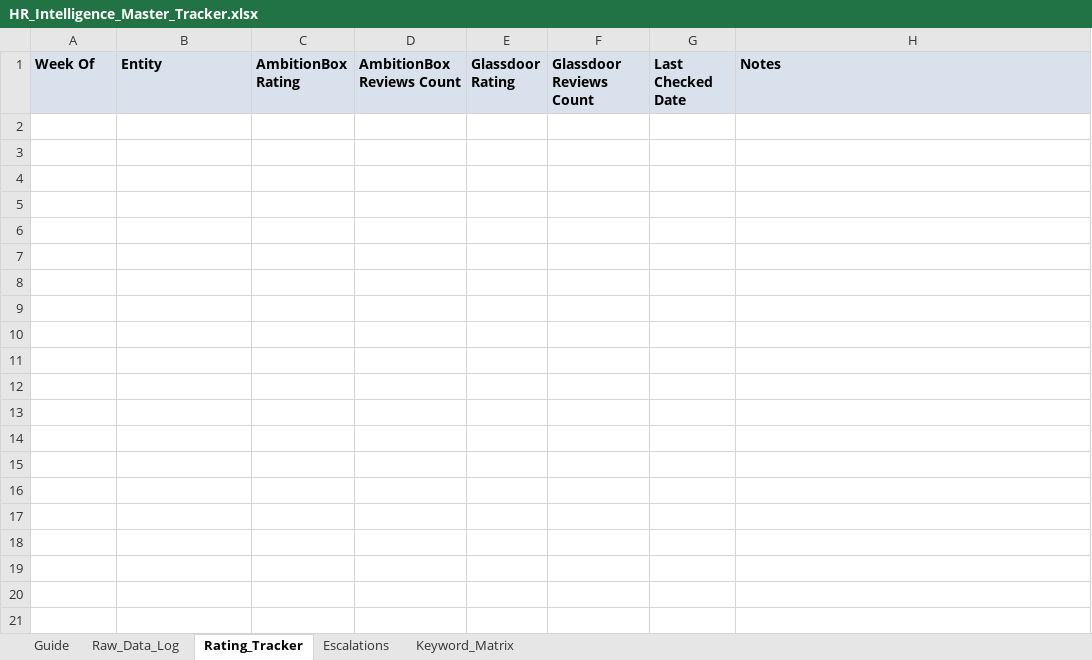
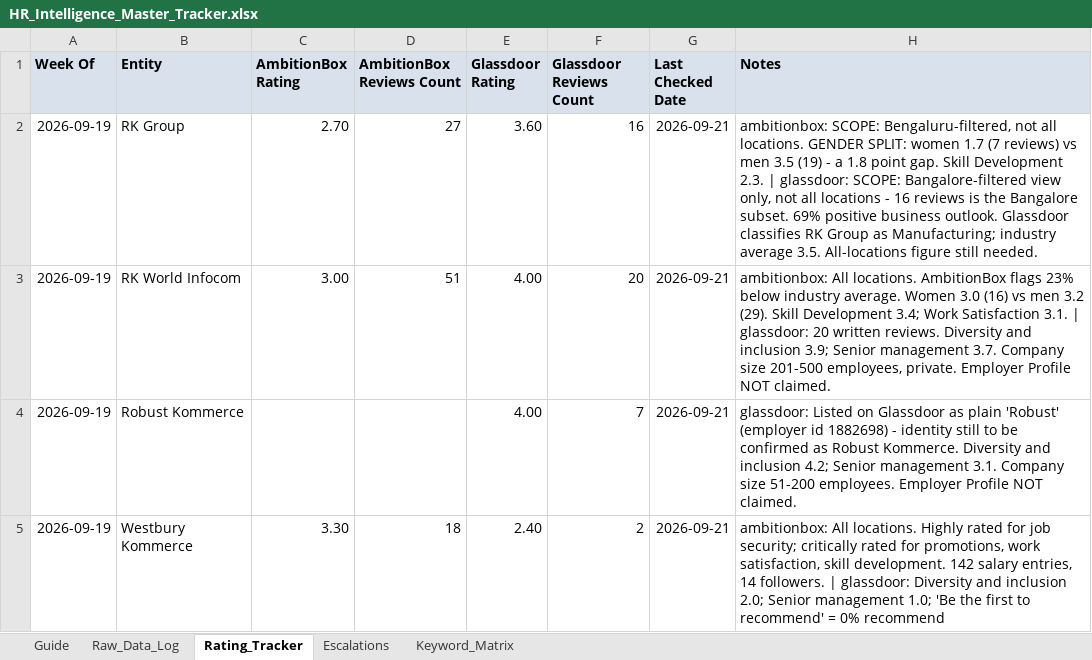
Before and after one commit to keerthanar24/HR-Intelligence-Digest, an Excel workbook: templates/HR_Intelligence_Master_Tracker.xlsx, sheet Rating_Tracker, drawn as a sheet; values as stored, in another font and other column widths than the file's, no borders; the diff names each change by its address in the sheet, - before the commit and + after, or states it on an @@ line.

```diff
--- a/templates/HR_Intelligence_Master_Tracker.xlsx (sheet Rating_Tracker)
+++ b/templates/HR_Intelligence_Master_Tracker.xlsx (sheet Rating_Tracker)
+row 2: 2026-09-19 | RK Group | 2.70 | 27 | 3.60 | 16 | 2026-09-21 | ambitionbox: SCOPE: Bengaluru-filtered, not all locations. GENDER SPLIT: women 1.7 (7 reviews) vs men 3.5 (19) - a 1.8 point gap. Skill Development 2.3. | glassdoor: SCOPE: Bangalore-filtered view only, not all locations - 16 reviews is the Bangalore subset. 69% positive business outlook. Glassdoor classifies RK Group as Manufacturing; industry average 3.5. All-locations figure still needed.
+row 3: 2026-09-19 | RK World Infocom | 3.00 | 51 | 4.00 | 20 | 2026-09-21 | ambitionbox: All locations. AmbitionBox flags 23% below industry average. Women 3.0 (16) vs men 3.2 (29). Skill Development 3.4; Work Satisfaction 3.1. | glassdoor: 20 written reviews. Diversity and inclusion 3.9; Senior management 3.7. Company size 201-500 employees, private. Employer Profile NOT claimed.
+row 4: 2026-09-19 | Robust Kommerce |  |  | 4.00 | 7 | 2026-09-21 | glassdoor: Listed on Glassdoor as plain 'Robust' (employer id 1882698) - identity still to be confirmed as Robust Kommerce. Diversity and inclusion 4.2; Senior management 3.1. Company size 51-200 employees. Employer Profile NOT claimed.
+row 5: 2026-09-19 | Westbury Kommerce | 3.30 | 18 | 2.40 | 2 | 2026-09-21 | ambitionbox: All locations. Highly rated for job security; critically rated for promotions, work satisfaction, skill development. 142 salary entries, 14 followers. | glassdoor: Diversity and inclusion 2.0; Senior management 1.0; 'Be the first to recommend' = 0% recommend
```
Also changed, not shown: 3 other files.
